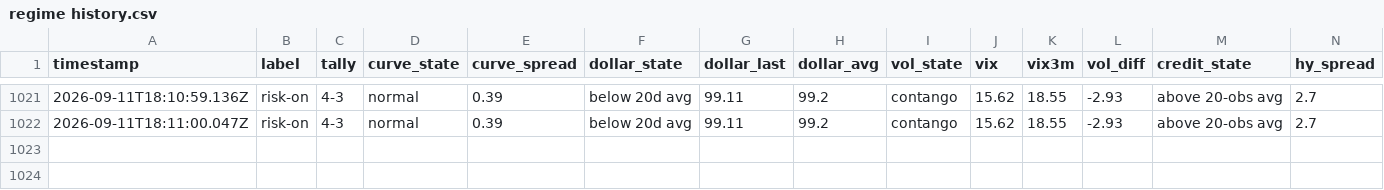
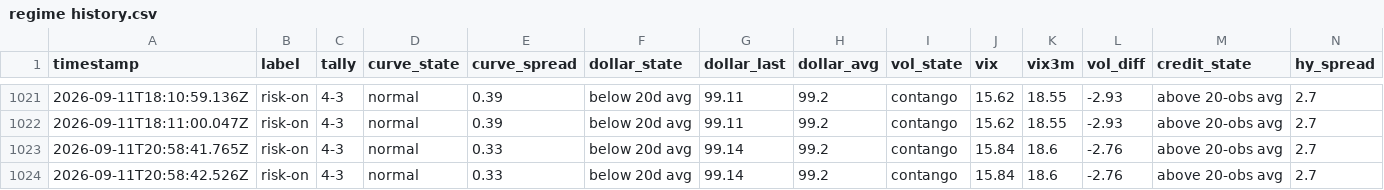
Before and after one commit to Jad-Naitali/market-feed, a CSV file: regime history.csv, drawn as a sheet; only a part is shown, gaps mark what is left out; rows hold the shown columns only; the diff names each change by its address in the sheet, - before the commit and + after, or states it on an @@ line.

```diff
--- a/regime history.csv
+++ b/regime history.csv
+row 1023: 2026-09-11T20:58:41.765Z | risk-on | 4-3 | normal | 0.33 | below 20d avg | 99.14 | 99.2 | contango | 15.84 | 18.6 | -2.76 | above 20-obs avg | 2.7
+row 1024: 2026-09-11T20:58:42.526Z | risk-on | 4-3 | normal | 0.33 | below 20d avg | 99.14 | 99.2 | contango | 15.84 | 18.6 | -2.76 | above 20-obs avg | 2.7
```
Also changed, not shown: docs/mood-history.csv, 4 other files.
